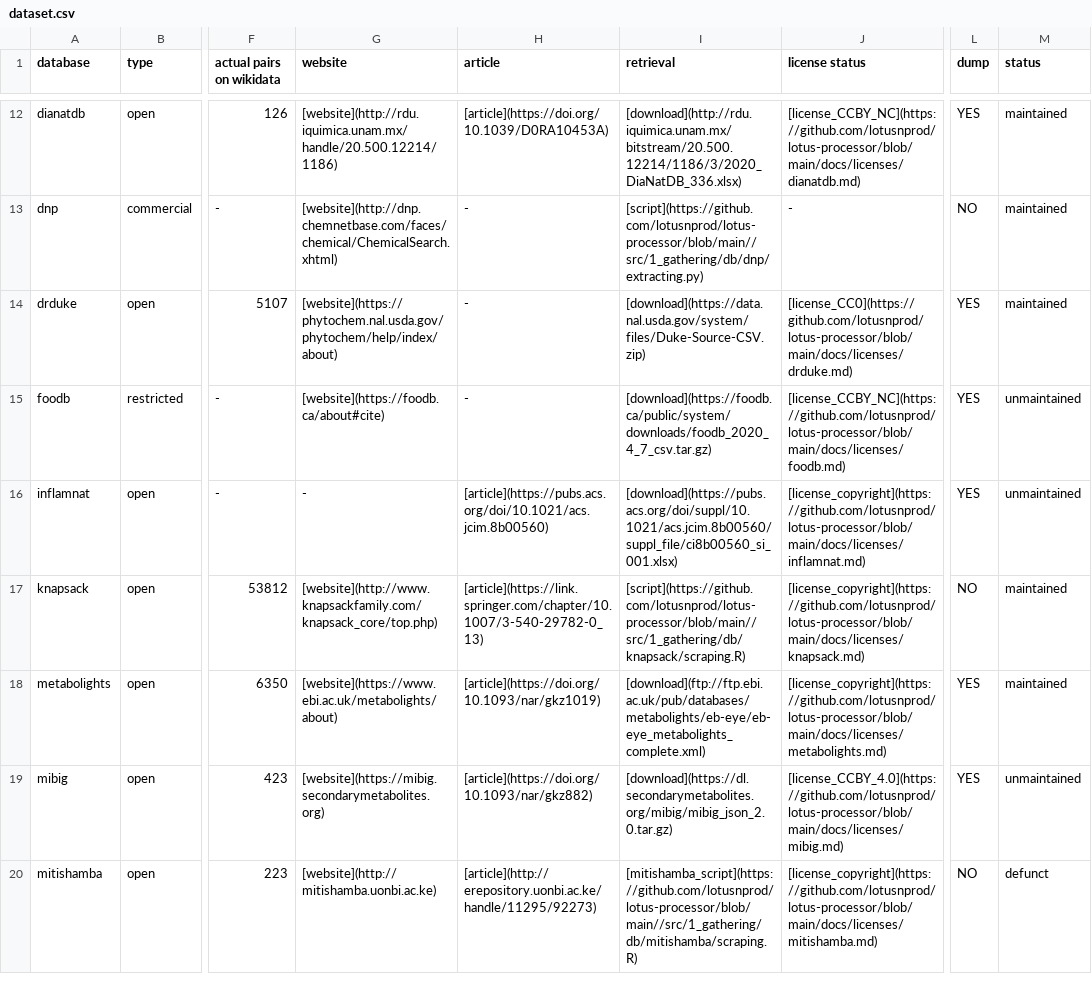
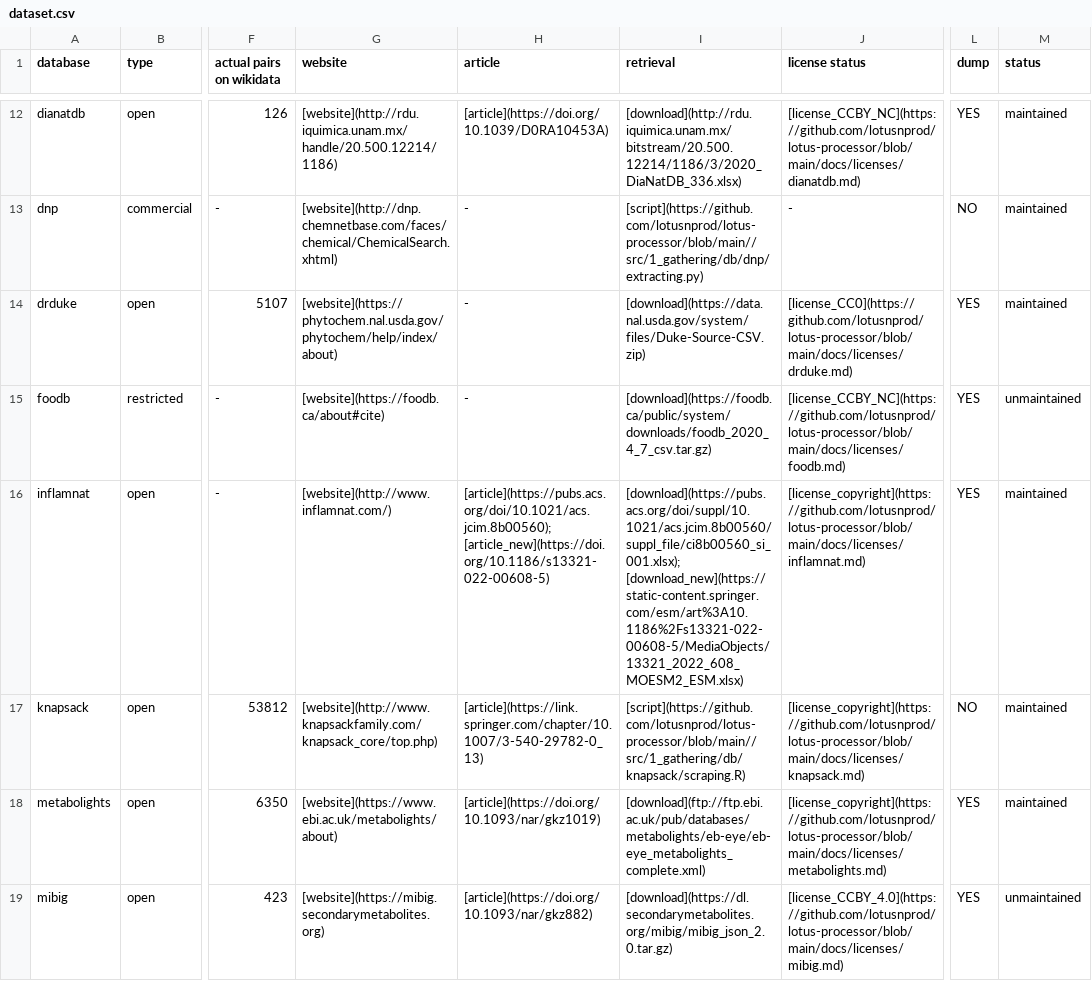
Before and after one commit to lotusnprod/lotus-processor, a CSV file: docs/dataset.csv, drawn as a sheet; only a part is shown, gaps mark what is left out; the shorter side is filled out with more unchanged rows; the diff names each change by its address in the sheet, - before the commit and + after, or states it on an @@ line.

Commit message:
inflamnat update

```diff
--- a/docs/dataset.csv
+++ b/docs/dataset.csv
-G16 (website): -
+G16 (website): [website](http://www.inflamnat.com/)
-H16 (article): [article](https://pubs.acs.org/doi/10.1021/acs.jcim.8b00560)
+H16 (article): [article](https://pubs.acs.org/doi/10.1021/acs.jcim.8b00560); [article_new](https://doi.org/10.1186/s13321-022-00608-5)
-I16 (retrieval): [download](https://pubs.acs.org/doi/suppl/10.1021/acs.jcim.8b00560/suppl_file/ci8b00560_si_001.xlsx)
+I16 (retrieval): [download](https://pubs.acs.org/doi/suppl/10.1021/acs.jcim.8b00560/suppl_file/ci8b00560_si_001.xlsx); [download_new](https://static-content.springer.com/esm/art%3A10.1186%2Fs13321-022-00608-5/MediaObjects/13321_2022_608_MOESM2_ESM.xlsx)
-M16 (status): unmaintained
+M16 (status): maintained
```
Also changed, not shown: 4 other files.
